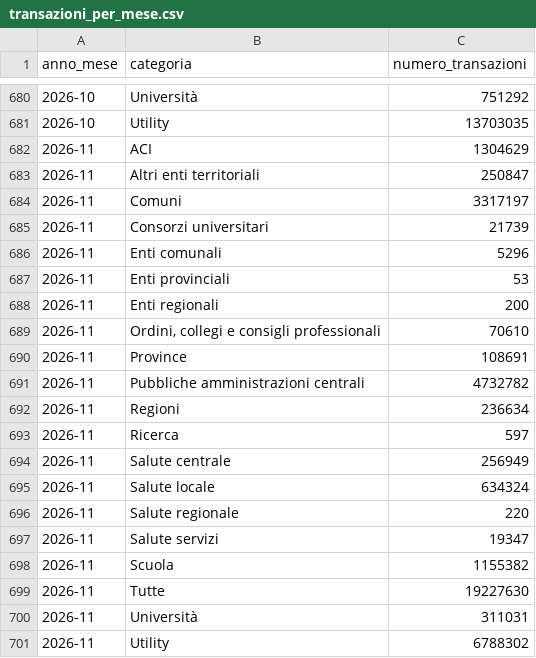
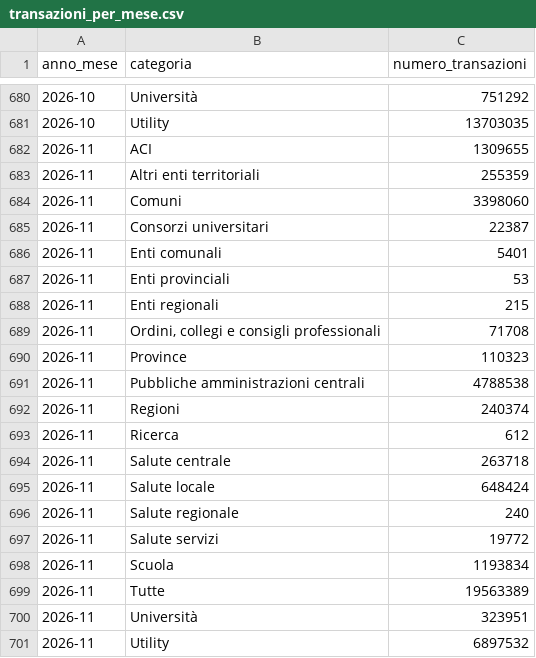
Before and after one commit to pagopa/pdnd-dl-open-data, a CSV file: pagopa/data/transazioni_per_mese.csv, drawn as a sheet; only a part is shown, gaps mark what is left out.

Commit message:
pagopa/data/transazioni_per_mese.csv updated

```diff
--- a/pagopa/data/transazioni_per_mese.csv
+++ b/pagopa/data/transazioni_per_mese.csv
@@ -681,21 +681,21 @@ anno_mese,categoria,numero_transazioni
 2026-10,Utility,13703035
-2026-11,ACI,1304629
-2026-11,Altri enti territoriali,250847
-2026-11,Comuni,3317197
-2026-11,Consorzi universitari,21739
-2026-11,Enti comunali,5296
+2026-11,ACI,1309655
+2026-11,Altri enti territoriali,255359
+2026-11,Comuni,3398060
+2026-11,Consorzi universitari,22387
+2026-11,Enti comunali,5401
 2026-11,Enti provinciali,53
-2026-11,Enti regionali,200
-2026-11,"Ordini, collegi e consigli professionali",70610
-2026-11,Province,108691
-2026-11,Pubbliche amministrazioni centrali,4732782
-2026-11,Regioni,236634
-2026-11,Ricerca,597
-2026-11,Salute centrale,256949
-2026-11,Salute locale,634324
-2026-11,Salute regionale,220
-2026-11,Salute servizi,19347
-2026-11,Scuola,1155382
-2026-11,Tutte,19227630
-2026-11,Università,311031
-2026-11,Utility,6788302
+2026-11,Enti regionali,215
+2026-11,"Ordini, collegi e consigli professionali",71708
+2026-11,Province,110323
+2026-11,Pubbliche amministrazioni centrali,4788538
+2026-11,Regioni,240374
+2026-11,Ricerca,612
+2026-11,Salute centrale,263718
+2026-11,Salute locale,648424
+2026-11,Salute regionale,240
+2026-11,Salute servizi,19772
+2026-11,Scuola,1193834
+2026-11,Tutte,19563389
+2026-11,Università,323951
+2026-11,Utility,6897532
```
